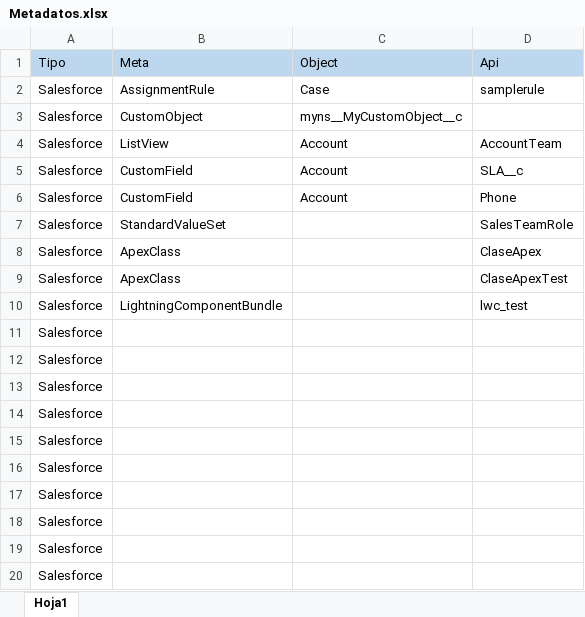
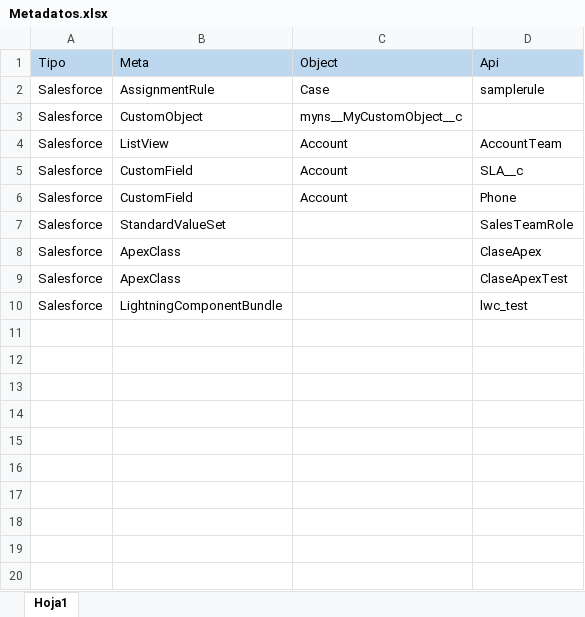
Before and after one commit to AlexBR784/sf-packagexml-generator, an Excel workbook: Metadatos.xlsx, sheet Hoja1, drawn as a sheet; values as stored, in another font and other column widths than the file's, no borders; the diff names each change by its address in the sheet, - before the commit and + after, or states it on an @@ line.

```diff
--- a/Metadatos.xlsx (sheet Hoja1)
+++ b/Metadatos.xlsx (sheet Hoja1)
-row 11: Salesforce
-row 12: Salesforce
-row 13: Salesforce
-row 14: Salesforce
-row 15: Salesforce
-row 16: Salesforce
-row 17: Salesforce
-row 18: Salesforce
-row 19: Salesforce
-row 20: Salesforce
```
Also changed, not shown: 3 other files.
